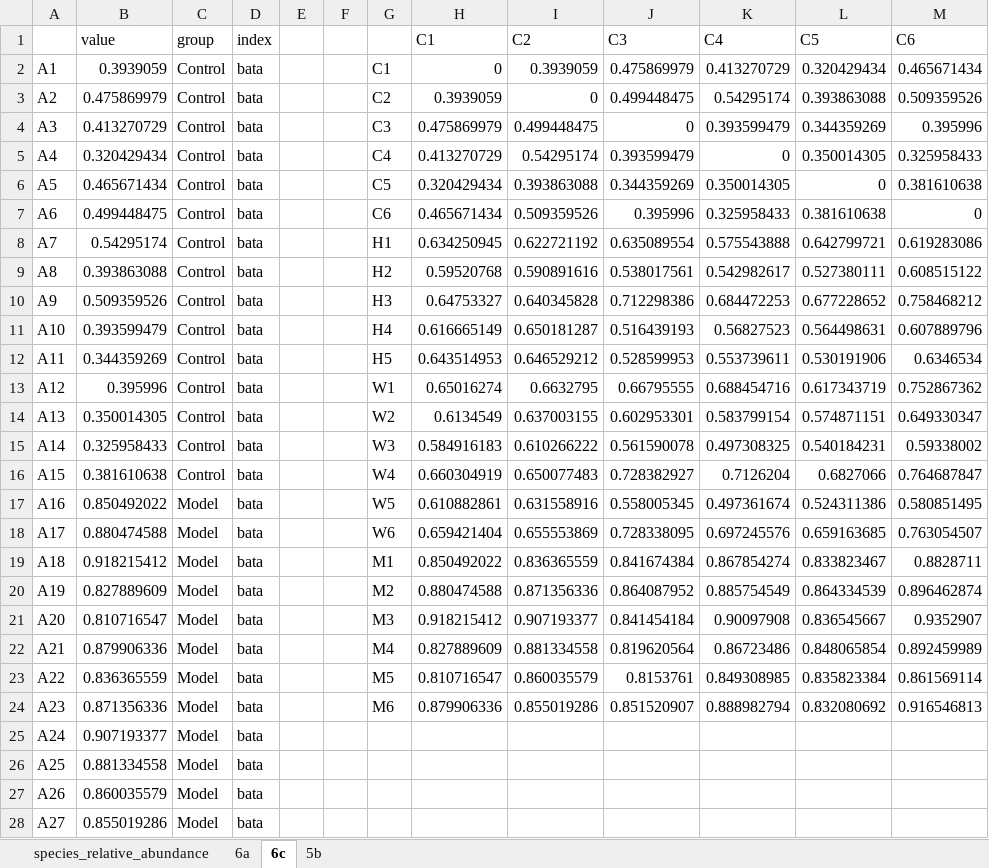
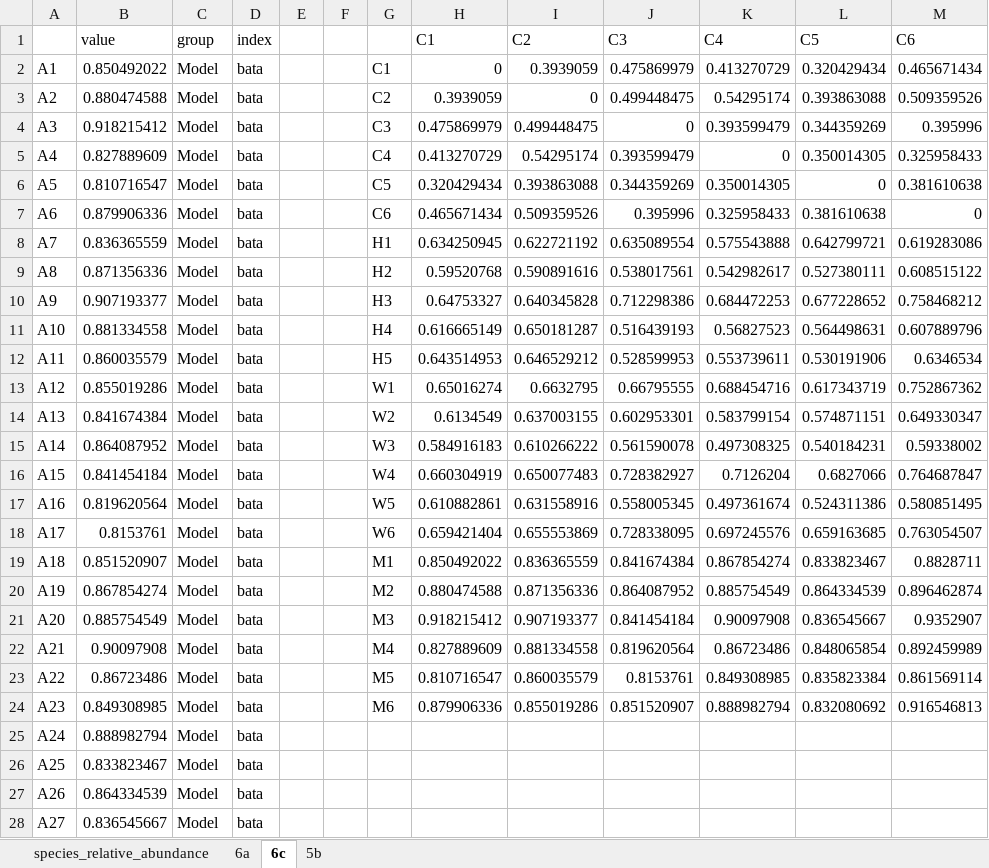
Before and after one commit to hola1219/Host-Mediated_Probiotic_Optimization_for_NAFLD, an Excel workbook: fig6.xlsx, sheet 6c, drawn as a sheet; only a part is shown; values as stored, in another font and other column widths than the file's, no borders; the diff covers the shown part only; the diff names each change by its address in the sheet, - before the commit and + after, or states it on an @@ line.

```diff
--- a/fig6.xlsx (sheet 6c)
+++ b/fig6.xlsx (sheet 6c)
-B2 (value): 0.3939059
+B2 (value): 0.850492022
-C2:C16 (group): Control
+C2:C16 (group): Model
-B3 (value): 0.475869979
+B3 (value): 0.880474588
-B4 (value): 0.413270729
+B4 (value): 0.918215412
-B5 (value): 0.320429434
+B5 (value): 0.827889609
-B6 (value): 0.465671434
+B6 (value): 0.810716547
-B7 (value): 0.499448475
+B7 (value): 0.879906336
-B8 (value): 0.54295174
+B8 (value): 0.836365559
-B9 (value): 0.393863088
+B9 (value): 0.871356336
-B10 (value): 0.509359526
+B10 (value): 0.907193377
-B11 (value): 0.393599479
+B11 (value): 0.881334558
-B12 (value): 0.344359269
+B12 (value): 0.860035579
-B13 (value): 0.395996
+B13 (value): 0.855019286
-B14 (value): 0.350014305
+B14 (value): 0.841674384
-B15 (value): 0.325958433
+B15 (value): 0.864087952
-B16 (value): 0.381610638
+B16 (value): 0.841454184
-B17 (value): 0.850492022
+B17 (value): 0.819620564
-B18 (value): 0.880474588
+B18 (value): 0.8153761
-B19 (value): 0.918215412
+B19 (value): 0.851520907
-B20 (value): 0.827889609
+B20 (value): 0.867854274
-B21 (value): 0.810716547
+B21 (value): 0.885754549
-B22 (value): 0.879906336
+B22 (value): 0.90097908
-B23 (value): 0.836365559
+B23 (value): 0.86723486
-B24 (value): 0.871356336
+B24 (value): 0.849308985
-B25 (value): 0.907193377
+B25 (value): 0.888982794
-B26 (value): 0.881334558
+B26 (value): 0.833823467
-B27 (value): 0.860035579
+B27 (value): 0.864334539
-B28 (value): 0.855019286
+B28 (value): 0.836545667
```
Also changed, not shown: 15 removed rows and 105 edited cells elsewhere in this sheet, fig5.xlsx.
